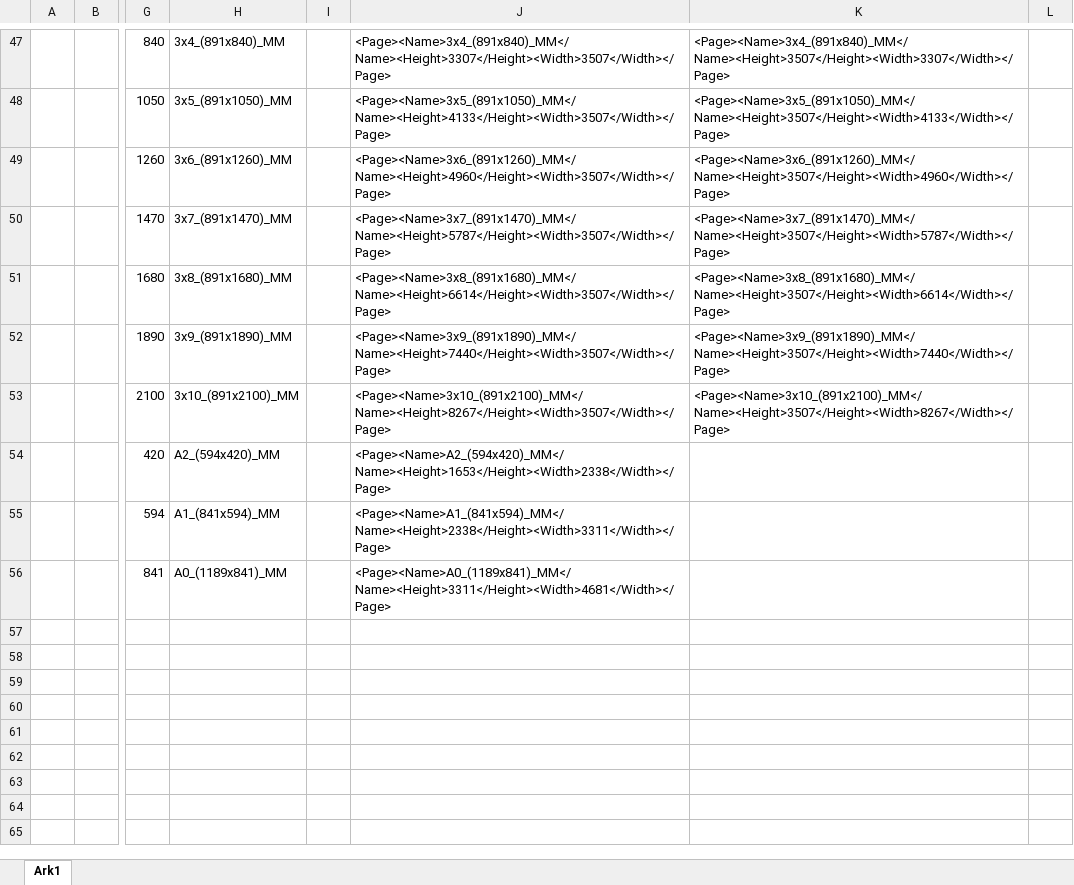
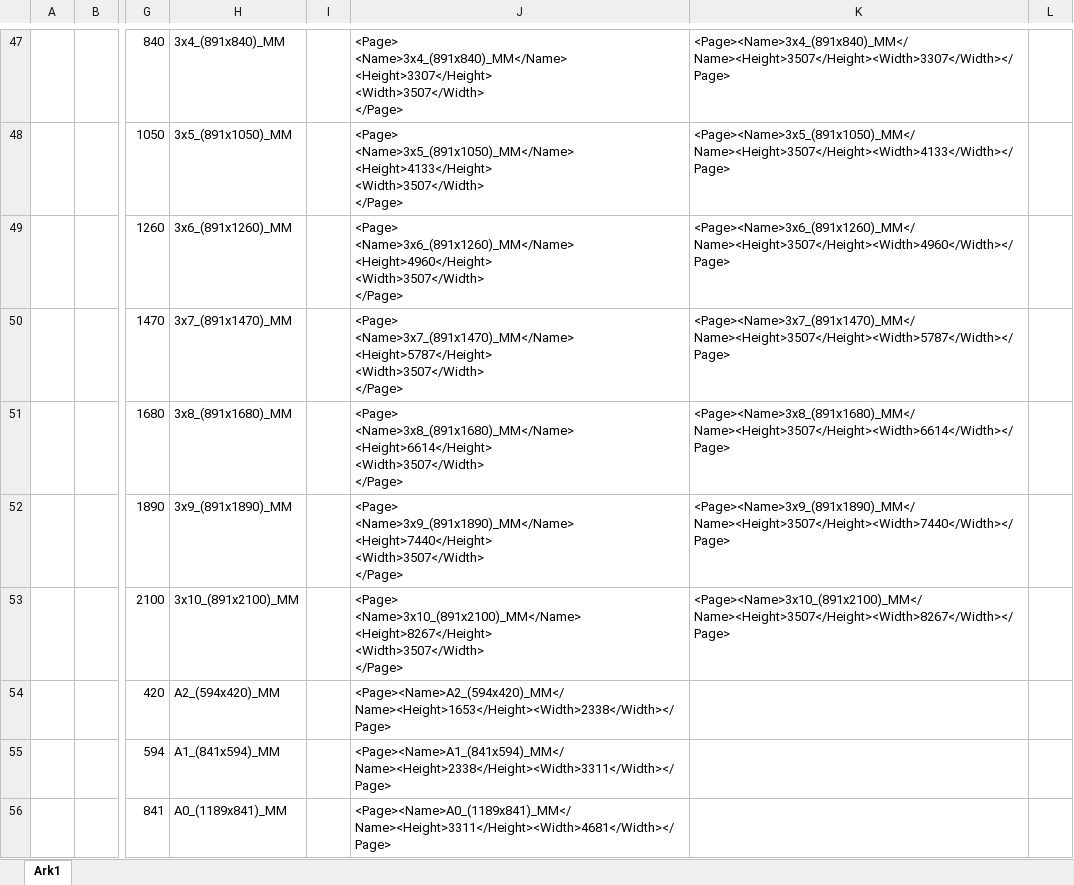
Before and after one commit to shtirlitsDva/MyRevitAddins, an Excel workbook: MyRevitAddins/PDFExporter/Papirstørrelser.xlsx, sheet Ark1, drawn as a sheet; only a part is shown, gaps mark what is left out; values as stored, in another font and other column widths than the file's, no borders; ↵ is a line break in a cell; the diff covers the shown part only; the diff names each change by its address in the sheet, - before the commit and + after, or states it on an @@ line.

```diff
--- a/MyRevitAddins/PDFExporter/Papirstørrelser.xlsx (sheet Ark1)
+++ b/MyRevitAddins/PDFExporter/Papirstørrelser.xlsx (sheet Ark1)
-J47: <Page><Name>3x4_(891x840)_MM</Name><Height>3307</Height><Width>3507</Width></Page>
+J47: <Page> ↵ <Name>3x4_(891x840)_MM</Name> ↵ <Height>3307</Height> ↵ <Width>3507</Width> ↵ </Page>
-J48: <Page><Name>3x5_(891x1050)_MM</Name><Height>4133</Height><Width>3507</Width></Page>
+J48: <Page> ↵ <Name>3x5_(891x1050)_MM</Name> ↵ <Height>4133</Height> ↵ <Width>3507</Width> ↵ </Page>
-J49: <Page><Name>3x6_(891x1260)_MM</Name><Height>4960</Height><Width>3507</Width></Page>
+J49: <Page> ↵ <Name>3x6_(891x1260)_MM</Name> ↵ <Height>4960</Height> ↵ <Width>3507</Width> ↵ </Page>
-J50: <Page><Name>3x7_(891x1470)_MM</Name><Height>5787</Height><Width>3507</Width></Page>
+J50: <Page> ↵ <Name>3x7_(891x1470)_MM</Name> ↵ <Height>5787</Height> ↵ <Width>3507</Width> ↵ </Page>
-J51: <Page><Name>3x8_(891x1680)_MM</Name><Height>6614</Height><Width>3507</Width></Page>
+J51: <Page> ↵ <Name>3x8_(891x1680)_MM</Name> ↵ <Height>6614</Height> ↵ <Width>3507</Width> ↵ </Page>
-J52: <Page><Name>3x9_(891x1890)_MM</Name><Height>7440</Height><Width>3507</Width></Page>
+J52: <Page> ↵ <Name>3x9_(891x1890)_MM</Name> ↵ <Height>7440</Height> ↵ <Width>3507</Width> ↵ </Page>
-J53: <Page><Name>3x10_(891x2100)_MM</Name><Height>8267</Height><Width>3507</Width></Page>
+J53: <Page> ↵ <Name>3x10_(891x2100)_MM</Name> ↵ <Height>8267</Height> ↵ <Width>3507</Width> ↵ </Page>
```
Also changed, not shown: 65 edited cells elsewhere in this sheet, 1 other file.
